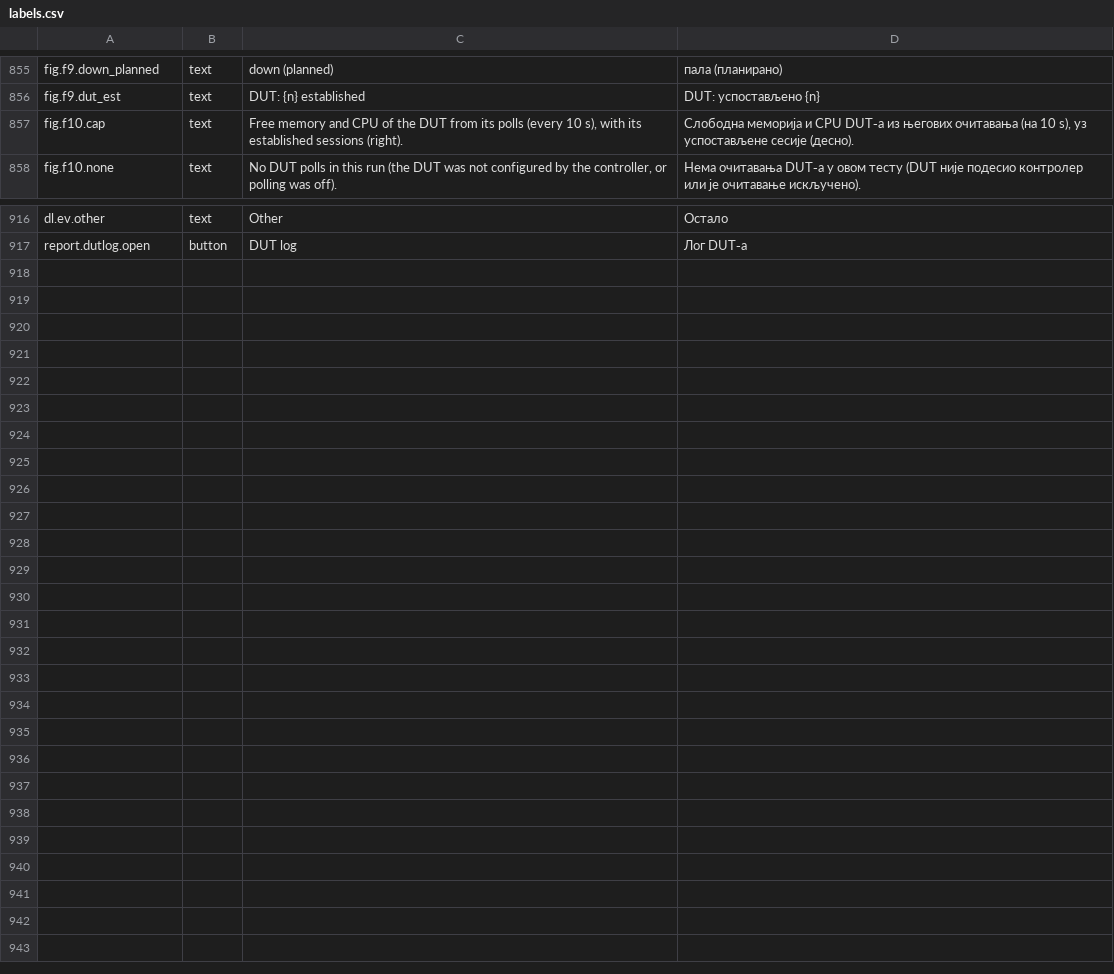
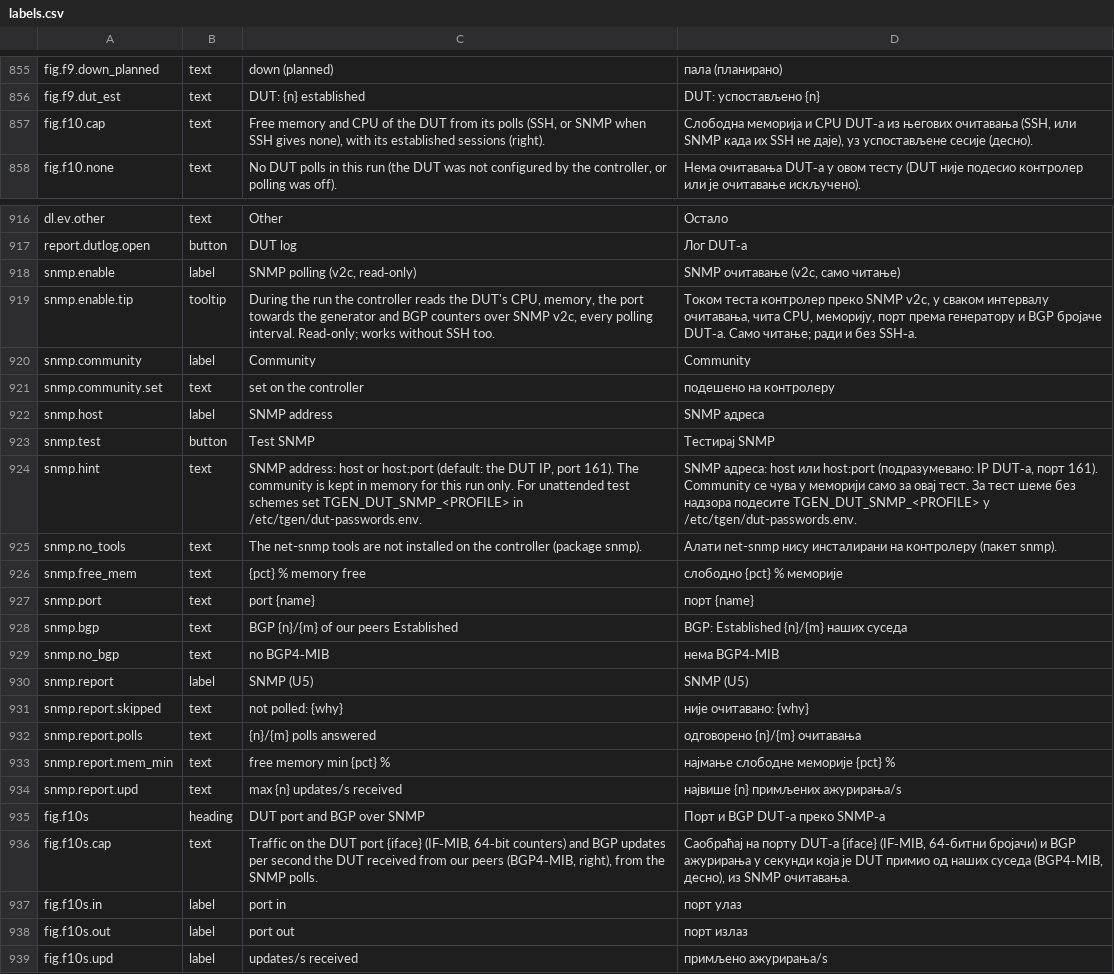
Before and after one commit to vuckovic/TrafficGenerator, a CSV file: ui/i18n/labels.csv, drawn as a sheet; only a part is shown, gaps mark what is left out.

```diff
--- a/ui/i18n/labels.csv
+++ b/ui/i18n/labels.csv
@@ -856,3 +856,3 @@ fig.f9.down_planned,text,down (planned),пала (планирано)
 fig.f9.dut_est,text,DUT: {n} established,DUT: успостављено {n}
-fig.f10.cap,text,"Free memory and CPU of the DUT from its polls (every 10 s), with its established sessions (right).","Слободна меморија и CPU DUT‑а из његових очитавања (на 10 s), уз успостављене сесије (десно)."
+fig.f10.cap,text,"Free memory and CPU of the DUT from its polls (SSH, or SNMP when SSH gives none), with its established sessions (right).","Слободна меморија и CPU DUT‑а из његових очитавања (SSH, или SNMP када их SSH не даје), уз успостављене сесије (десно)."
 fig.f10.none,text,"No DUT polls in this run (the DUT was not configured by the controller, or polling was off).",Нема очитавања DUT‑а у овом тесту (DUT није подесио контролер или је очитавање искључено).
@@ -917 +917,23 @@ dl.ev.other,text,Other,Остало
 report.dutlog.open,button,DUT log,Лог DUT‑а
+snmp.enable,label,"SNMP polling (v2c, read‑only)","SNMP очитавање (v2c, само читање)"
+snmp.enable.tip,tooltip,"During the run the controller reads the DUT's CPU, memory, the port towards the generator and BGP counters over SNMP v2c, every polling interval. Read‑only; works without SSH too.","Током теста контролер преко SNMP v2c, у сваком интервалу очитавања, чита CPU, меморију, порт према генератору и BGP бројаче DUT‑а. Само читање; ради и без SSH‑а."
+snmp.community,label,Community,Community
+snmp.community.set,text,set on the controller,подешено на контролеру
+snmp.host,label,SNMP address,SNMP адреса
+snmp.test,button,Test SNMP,Тестирај SNMP
+snmp.hint,text,"SNMP address: host or host:port (default: the DUT IP, port 161). The community is kept in memory for this run only. For unattended test schemes set TGEN_DUT_SNMP_<PROFILE> in /etc/tgen/dut-passwords.env.","SNMP адреса: host или host:port (подразумевано: IP DUT‑а, порт 161). Community се чува у меморији само за овај тест. За тест шеме без надзора подесите TGEN_DUT_SNMP_<PROFILE> у /etc/tgen/dut-passwords.env."
+snmp.no_tools,text,The net-snmp tools are not installed on the controller (package snmp).,Алати net-snmp нису инсталирани на контролеру (пакет snmp).
+snmp.free_mem,text,{pct} % memory free,слободно {pct} % меморије
+snmp.port,text,port {name},порт {name}
+snmp.bgp,text,BGP {n}/{m} of our peers Established,BGP: Established {n}/{m} наших суседа
+snmp.no_bgp,text,no BGP4‑MIB,нема BGP4‑MIB
+snmp.report,label,SNMP (U5),SNMP (U5)
+snmp.report.skipped,text,not polled: {why},није очитавано: {why}
+snmp.report.polls,text,{n}/{m} polls answered,одговорено {n}/{m} очитавања
+snmp.report.mem_min,text,free memory min {pct} %,најмање слободне меморије {pct} %
+snmp.report.upd,text,max {n} updates/s received,највише {n} примљених ажурирања/s
+fig.f10s,heading,DUT port and BGP over SNMP,Порт и BGP DUT‑а преко SNMP‑а
+fig.f10s.cap,text,"Traffic on the DUT port {iface} (IF‑MIB, 64‑bit counters) and BGP updates per second the DUT received from our peers (BGP4‑MIB, right), from the SNMP polls.","Саобраћај на порту DUT‑а {iface} (IF‑MIB, 64‑битни бројачи) и BGP ажурирања у секунди која је DUT примио од наших суседа (BGP4‑MIB, десно), из SNMP очитавања."
+fig.f10s.in,label,port in,порт улаз
+fig.f10s.out,label,port out,порт излаз
+fig.f10s.upd,label,updates/s received,примљено ажурирања/s
```
Also changed, not shown: 21 other files.
